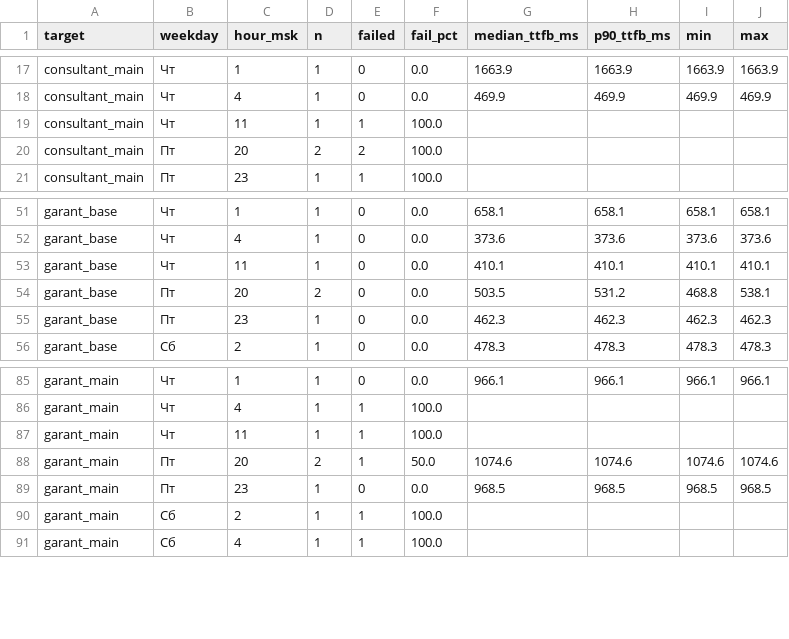
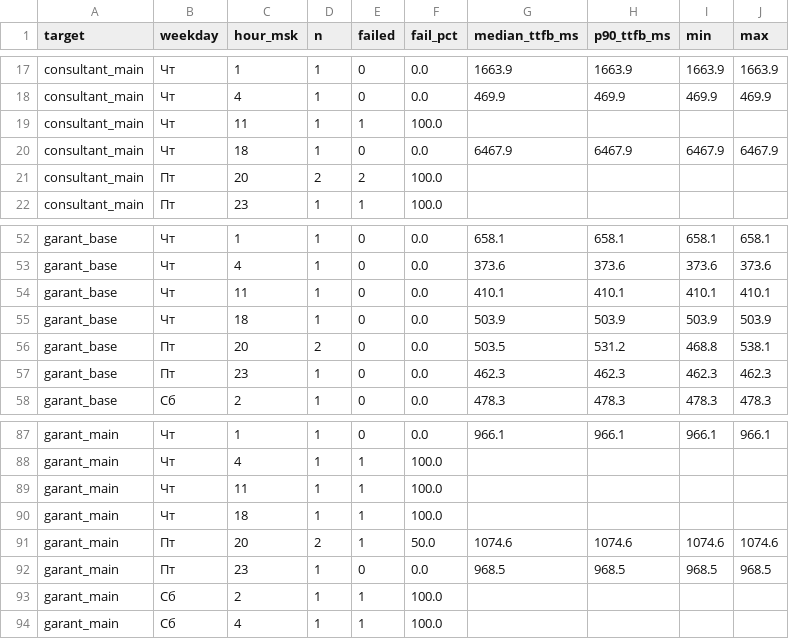
Before and after one commit to 1psbmosreg-alt/advokat, a CSV file: report/summary_weekday_hour.csv, drawn as a sheet; only a part is shown, gaps mark what is left out.

```diff
--- a/report/summary_weekday_hour.csv
+++ b/report/summary_weekday_hour.csv
@@ -19,2 +19,3 @@ consultant_main,Чт,4,1,0,0.0,469.9,469.9,469.9,469.9
 consultant_main,Чт,11,1,1,100.0,,,,
+consultant_main,Чт,18,1,0,0.0,6467.9,6467.9,6467.9,6467.9
 consultant_main,Пт,20,2,2,100.0,,,,
@@ -53,2 +54,3 @@ garant_base,Чт,4,1,0,0.0,373.6,373.6,373.6,373.6
 garant_base,Чт,11,1,0,0.0,410.1,410.1,410.1,410.1
+garant_base,Чт,18,1,0,0.0,503.9,503.9,503.9,503.9
 garant_base,Пт,20,2,0,0.0,503.5,531.2,468.8,538.1
@@ -87,2 +89,3 @@ garant_main,Чт,4,1,1,100.0,,,,
 garant_main,Чт,11,1,1,100.0,,,,
+garant_main,Чт,18,1,1,100.0,,,,
 garant_main,Пт,20,2,1,50.0,1074.6,1074.6,1074.6,1074.6
```
Also changed, not shown: data/measurements.csv, 2 other files.
